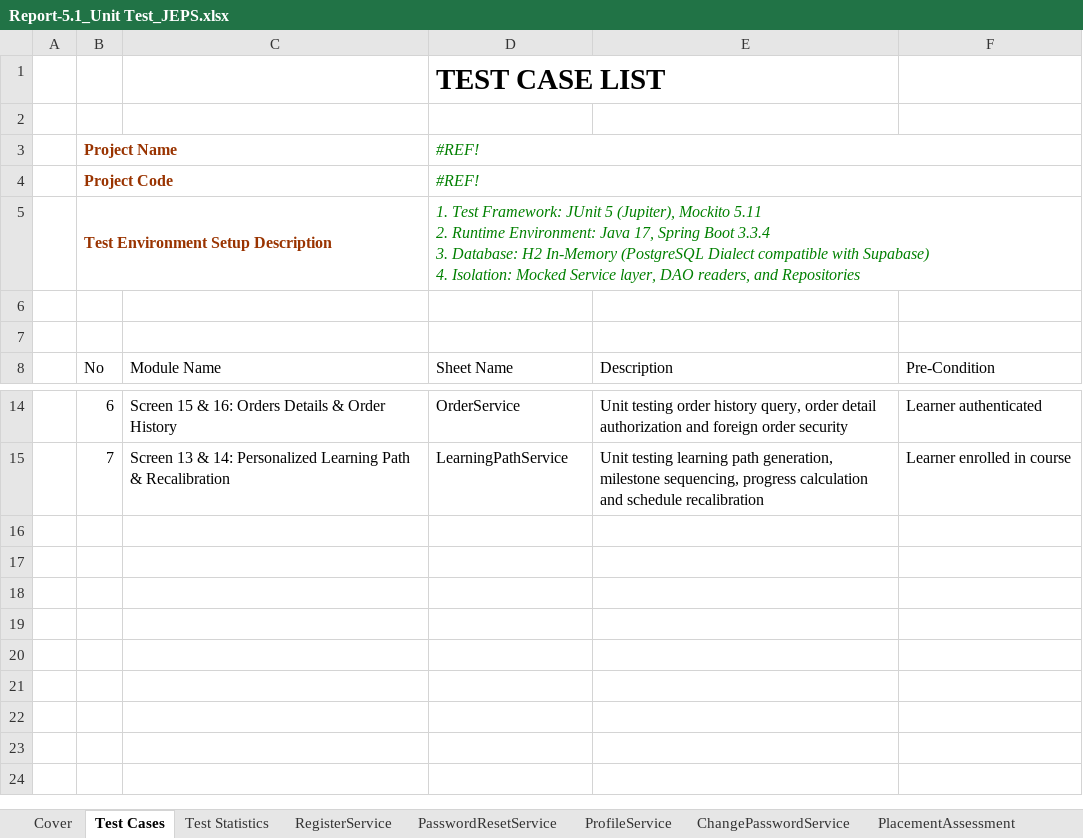
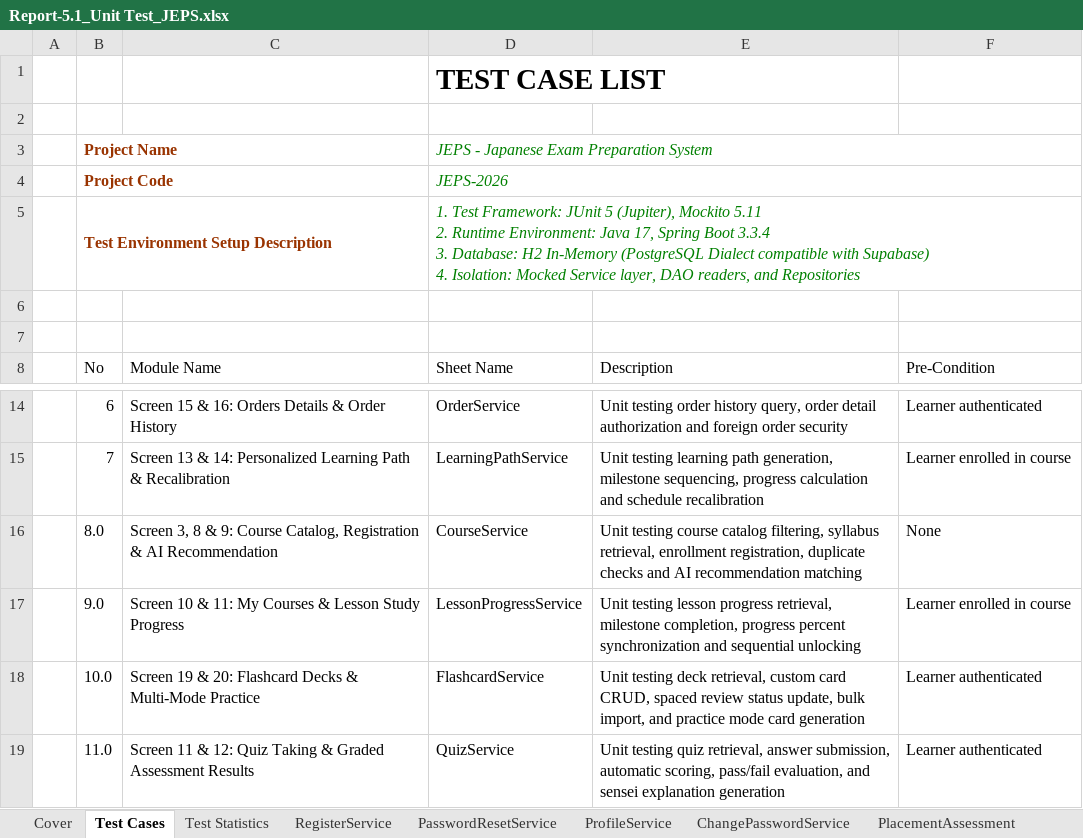
Before and after one commit to hoang132k4/FA26_SEP490-G10, an Excel workbook: Report-5.1_Unit Test_JEPS.xlsx, sheet Test Cases, drawn as a sheet; only a part is shown, gaps mark what is left out; values as stored, in another font and other column widths than the file's, no borders; the diff names each change by its address in the sheet, - before the commit and + after, or states it on an @@ line.

Commit message:
docs(test): update Unit Test report with course, flashcard and quiz test cases

```diff
--- a/Report-5.1_Unit Test_JEPS.xlsx (sheet Test Cases)
+++ b/Report-5.1_Unit Test_JEPS.xlsx (sheet Test Cases)
-D3 (Sheet Name): #REF!
+D3 (Sheet Name): JEPS - Japanese Exam Preparation System
-D4 (Sheet Name): #REF!
+D4 (Sheet Name): JEPS-2026
+row 16:  | 8.0 | Screen 3, 8 & 9: Course Catalog, Registration & AI Recommendation | CourseService | Unit testing course catalog filtering, syllabus retrieval, enrollment registration, duplicate checks and AI recommendation matching | None
+row 17:  | 9.0 | Screen 10 & 11: My Courses & Lesson Study Progress | LessonProgressService | Unit testing lesson progress retrieval, milestone completion, progress percent synchronization and sequential unlocking | Learner enrolled in course
+row 18:  | 10.0 | Screen 19 & 20: Flashcard Decks & Multi-Mode Practice | FlashcardService | Unit testing deck retrieval, custom card CRUD, spaced review status update, bulk import, and practice mode card generation | Learner authenticated
+row 19:  | 11.0 | Screen 11 & 12: Quiz Taking & Graded Assessment Results | QuizService | Unit testing quiz retrieval, answer submission, automatic scoring, pass/fail evaluation, and sensei explanation generation | Learner authenticated
```
Also changed, not shown: sheet Test Statistics, sheet OrderService, sheet ProfileService, sheet PlacementAssessment, sheet RegisterService, sheet ChangePasswordService, 3 more sheets, other sheet tabs, charts or pictures.
